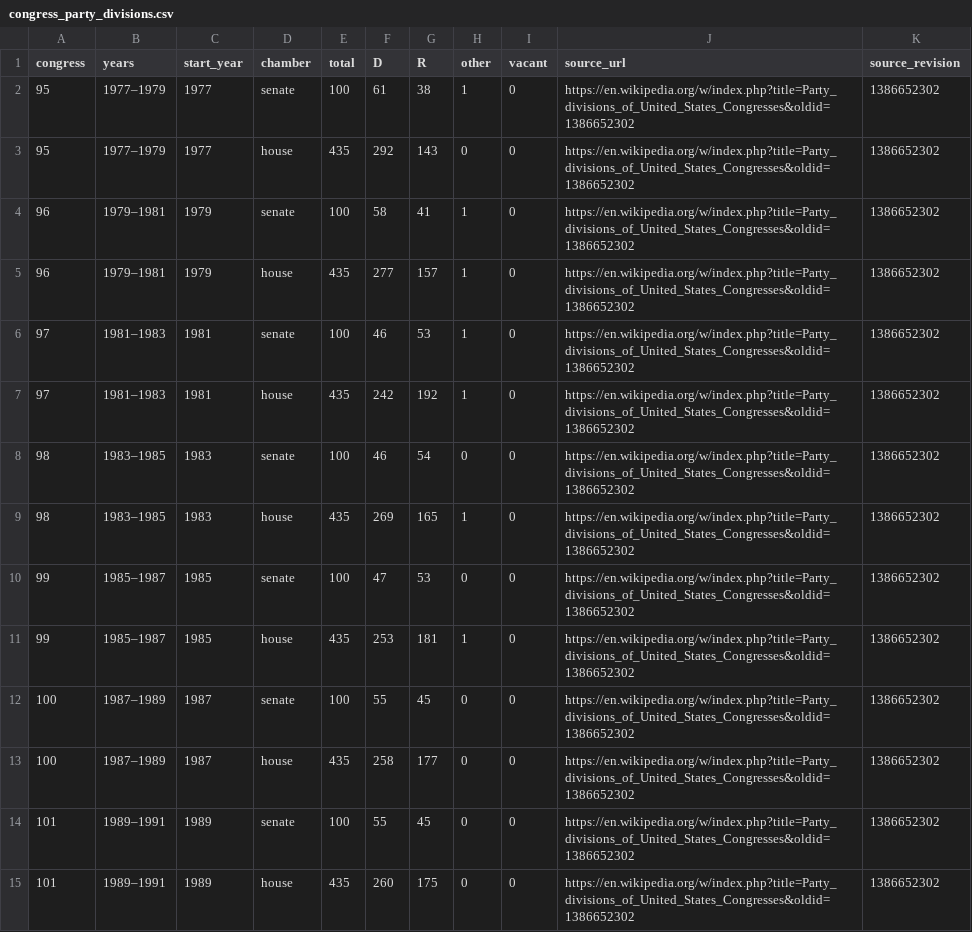
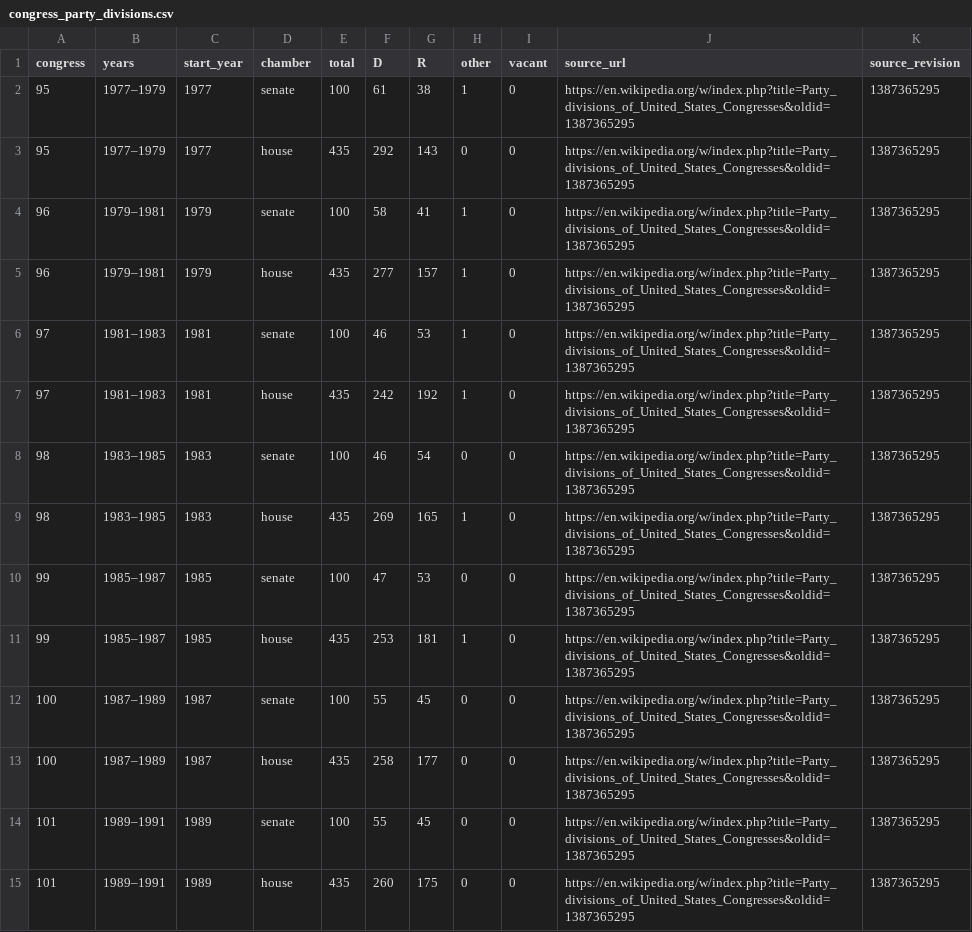
Before and after one commit to Tonymah2024/us-election-intelligence, a CSV file: data/processed/congress_party_divisions.csv, drawn as a sheet; only a part is shown; the diff covers the shown part only.

```diff
--- a/data/processed/congress_party_divisions.csv
+++ b/data/processed/congress_party_divisions.csv
@@ -1,15 +1,15 @@
 congress,years,start_year,chamber,total,D,R,other,vacant,source_url,source_revision
-95,1977–1979,1977,senate,100,61,38,1,0,https://en.wikipedia.org/w/index.php?title=Party_divisions_of_United_States_Congresses&oldid=1386652302,1386652302
-95,1977–1979,1977,house,435,292,143,0,0,https://en.wikipedia.org/w/index.php?title=Party_divisions_of_United_States_Congresses&oldid=1386652302,1386652302
-96,1979–1981,1979,senate,100,58,41,1,0,https://en.wikipedia.org/w/index.php?title=Party_divisions_of_United_States_Congresses&oldid=1386652302,1386652302
-96,1979–1981,1979,house,435,277,157,1,0,https://en.wikipedia.org/w/index.php?title=Party_divisions_of_United_States_Congresses&oldid=1386652302,1386652302
-97,1981–1983,1981,senate,100,46,53,1,0,https://en.wikipedia.org/w/index.php?title=Party_divisions_of_United_States_Congresses&oldid=1386652302,1386652302
-97,1981–1983,1981,house,435,242,192,1,0,https://en.wikipedia.org/w/index.php?title=Party_divisions_of_United_States_Congresses&oldid=1386652302,1386652302
-98,1983–1985,1983,senate,100,46,54,0,0,https://en.wikipedia.org/w/index.php?title=Party_divisions_of_United_States_Congresses&oldid=1386652302,1386652302
-98,1983–1985,1983,house,435,269,165,1,0,https://en.wikipedia.org/w/index.php?title=Party_divisions_of_United_States_Congresses&oldid=1386652302,1386652302
-99,1985–1987,1985,senate,100,47,53,0,0,https://en.wikipedia.org/w/index.php?title=Party_divisions_of_United_States_Congresses&oldid=1386652302,1386652302
-99,1985–1987,1985,house,435,253,181,1,0,https://en.wikipedia.org/w/index.php?title=Party_divisions_of_United_States_Congresses&oldid=1386652302,1386652302
-100,1987–1989,1987,senate,100,55,45,0,0,https://en.wikipedia.org/w/index.php?title=Party_divisions_of_United_States_Congresses&oldid=1386652302,1386652302
-100,1987–1989,1987,house,435,258,177,0,0,https://en.wikipedia.org/w/index.php?title=Party_divisions_of_United_States_Congresses&oldid=1386652302,1386652302
-101,1989–1991,1989,senate,100,55,45,0,0,https://en.wikipedia.org/w/index.php?title=Party_divisions_of_United_States_Congresses&oldid=1386652302,1386652302
-101,1989–1991,1989,house,435,260,175,0,0,https://en.wikipedia.org/w/index.php?title=Party_divisions_of_United_States_Congresses&oldid=1386652302,1386652302
+95,1977–1979,1977,senate,100,61,38,1,0,https://en.wikipedia.org/w/index.php?title=Party_divisions_of_United_States_Congresses&oldid=1387365295,1387365295
+95,1977–1979,1977,house,435,292,143,0,0,https://en.wikipedia.org/w/index.php?title=Party_divisions_of_United_States_Congresses&oldid=1387365295,1387365295
+96,1979–1981,1979,senate,100,58,41,1,0,https://en.wikipedia.org/w/index.php?title=Party_divisions_of_United_States_Congresses&oldid=1387365295,1387365295
+96,1979–1981,1979,house,435,277,157,1,0,https://en.wikipedia.org/w/index.php?title=Party_divisions_of_United_States_Congresses&oldid=1387365295,1387365295
+97,1981–1983,1981,senate,100,46,53,1,0,https://en.wikipedia.org/w/index.php?title=Party_divisions_of_United_States_Congresses&oldid=1387365295,1387365295
+97,1981–1983,1981,house,435,242,192,1,0,https://en.wikipedia.org/w/index.php?title=Party_divisions_of_United_States_Congresses&oldid=1387365295,1387365295
+98,1983–1985,1983,senate,100,46,54,0,0,https://en.wikipedia.org/w/index.php?title=Party_divisions_of_United_States_Congresses&oldid=1387365295,1387365295
+98,1983–1985,1983,house,435,269,165,1,0,https://en.wikipedia.org/w/index.php?title=Party_divisions_of_United_States_Congresses&oldid=1387365295,1387365295
+99,1985–1987,1985,senate,100,47,53,0,0,https://en.wikipedia.org/w/index.php?title=Party_divisions_of_United_States_Congresses&oldid=1387365295,1387365295
+99,1985–1987,1985,house,435,253,181,1,0,https://en.wikipedia.org/w/index.php?title=Party_divisions_of_United_States_Congresses&oldid=1387365295,1387365295
+100,1987–1989,1987,senate,100,55,45,0,0,https://en.wikipedia.org/w/index.php?title=Party_divisions_of_United_States_Congresses&oldid=1387365295,1387365295
+100,1987–1989,1987,house,435,258,177,0,0,https://en.wikipedia.org/w/index.php?title=Party_divisions_of_United_States_Congresses&oldid=1387365295,1387365295
+101,1989–1991,1989,senate,100,55,45,0,0,https://en.wikipedia.org/w/index.php?title=Party_divisions_of_United_States_Congresses&oldid=1387365295,1387365295
+101,1989–1991,1989,house,435,260,175,0,0,https://en.wikipedia.org/w/index.php?title=Party_divisions_of_United_States_Congresses&oldid=1387365295,1387365295
```
Also changed, not shown: 2 added rows and 72 edited cells elsewhere in this file, data/processed/house_districts_2026.csv, 4 other files.
